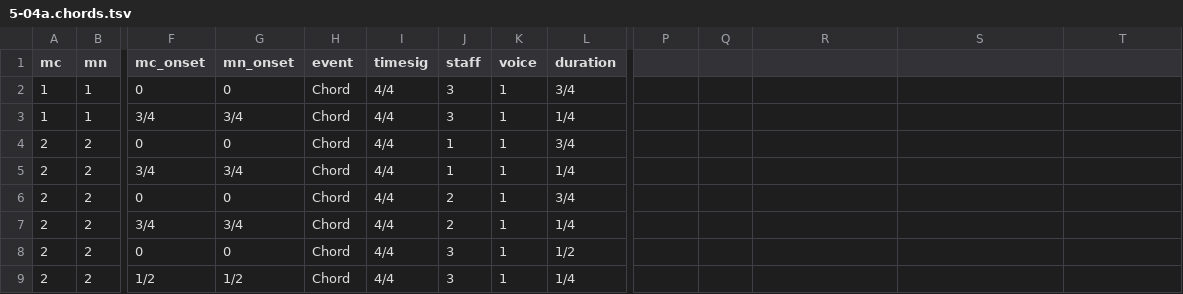
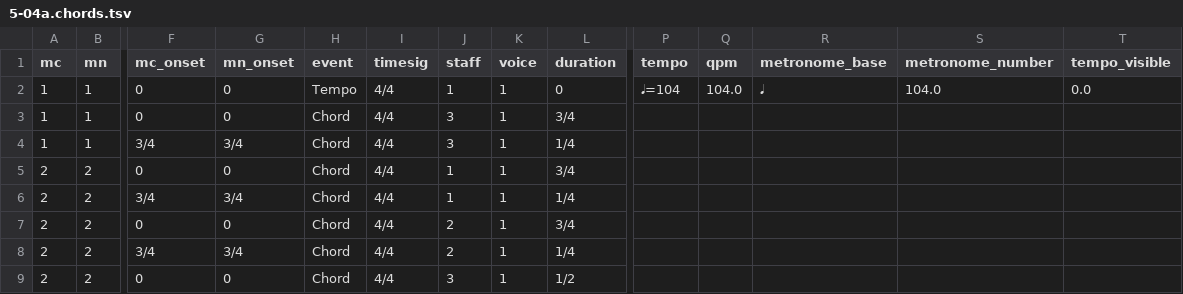
Before and after one commit to DCMLab/monteverdi_madrigals, a TSV file: chords/5-04a.chords.tsv, drawn as a sheet; only a part is shown, gaps mark what is left out; the shorter side is filled out with more unchanged rows; rows hold the shown columns only; the diff names each change by its address in the sheet, - before the commit and + after, or states it on an @@ line.

```diff
--- a/chords/5-04a.chords.tsv
+++ b/chords/5-04a.chords.tsv
-P1: (empty)
+P1: tempo
-Q1: (empty)
+Q1: qpm
-R1: (empty)
+R1: metronome_base
-S1: (empty)
+S1: metronome_number
-T1: (empty)
+T1: tempo_visible
+row 2: 1 | 1 | 0 | 0 | Tempo | 4/4 | 1 | 1 | 0 | 𝅘𝅥=104 | 104.0 | 𝅘𝅥 | 104.0 | 0.0
```
Also changed, not shown: chords/2-12.chords.tsv, chords/4-19.chords.tsv, 56 other files.
